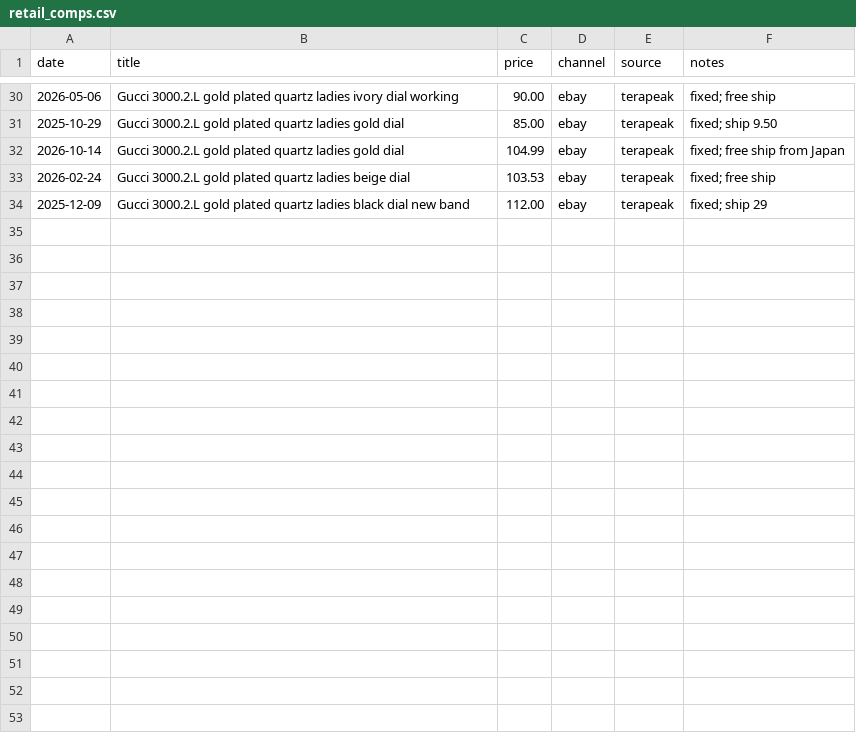
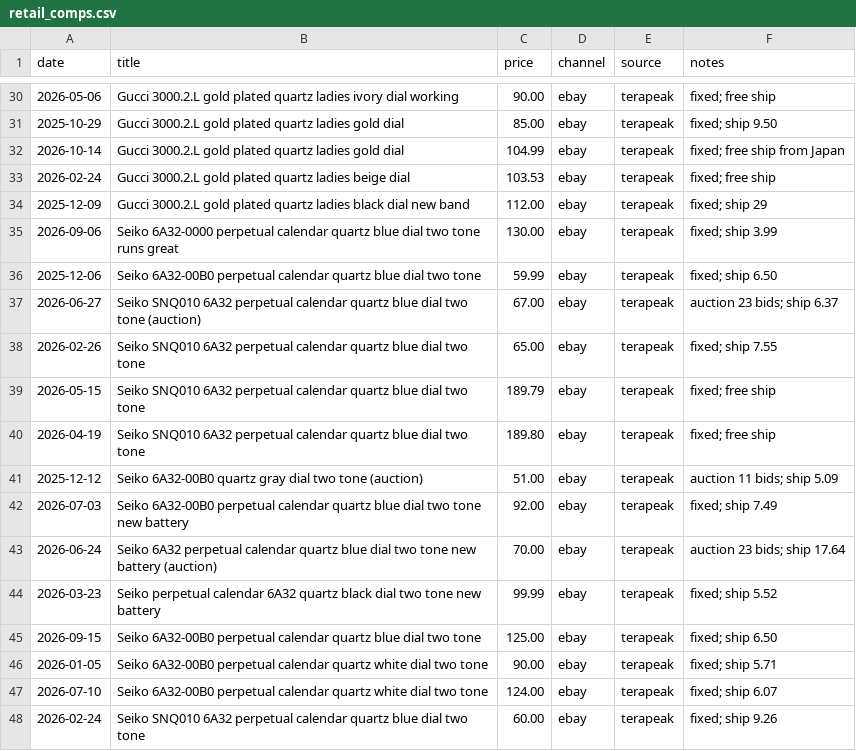
Before and after one commit to jacksongilvar/WatchHunt, a CSV file: WatchHunt/watchhunt/data/retail_comps.csv, drawn as a sheet; only a part is shown, gaps mark what is left out.

```diff
--- a/WatchHunt/watchhunt/data/retail_comps.csv
+++ b/WatchHunt/watchhunt/data/retail_comps.csv
@@ -34 +34,15 @@ date,title,price,channel,source,notes
 2025-12-09,Gucci 3000.2.L gold plated quartz ladies black dial new band,112.00,ebay,terapeak,fixed; ship 29
+2026-09-06,Seiko 6A32-0000 perpetual calendar quartz blue dial two tone runs great,130.00,ebay,terapeak,fixed; ship 3.99
+2025-12-06,Seiko 6A32-00B0 perpetual calendar quartz blue dial two tone,59.99,ebay,terapeak,fixed; ship 6.50
+2026-06-27,Seiko SNQ010 6A32 perpetual calendar quartz blue dial two tone (auction),67.00,ebay,terapeak,auction 23 bids; ship 6.37
+2026-02-26,Seiko SNQ010 6A32 perpetual calendar quartz blue dial two tone,65.00,ebay,terapeak,fixed; ship 7.55
+2026-05-15,Seiko SNQ010 6A32 perpetual calendar quartz blue dial two tone,189.79,ebay,terapeak,fixed; free ship
+2026-04-19,Seiko SNQ010 6A32 perpetual calendar quartz blue dial two tone,189.80,ebay,terapeak,fixed; free ship
+2025-12-12,Seiko 6A32-00B0 quartz gray dial two tone (auction),51.00,ebay,terapeak,auction 11 bids; ship 5.09
+2026-07-03,Seiko 6A32-00B0 perpetual calendar quartz blue dial two tone new battery,92.00,ebay,terapeak,fixed; ship 7.49
+2026-06-24,Seiko 6A32 perpetual calendar quartz blue dial two tone new battery (auction),70.00,ebay,terapeak,auction 23 bids; ship 17.64
+2026-03-23,Seiko perpetual calendar 6A32 quartz black dial two tone new battery,99.99,ebay,terapeak,fixed; ship 5.52
+2026-09-15,Seiko 6A32-00B0 perpetual calendar quartz blue dial two tone,125.00,ebay,terapeak,fixed; ship 6.50
+2026-01-05,Seiko 6A32-00B0 perpetual calendar quartz white dial two tone,90.00,ebay,terapeak,fixed; ship 5.71
+2026-07-10,Seiko 6A32-00B0 perpetual calendar quartz white dial two tone,124.00,ebay,terapeak,fixed; ship 6.07
+2026-02-24,Seiko SNQ010 6A32 perpetual calendar quartz blue dial two tone,60.00,ebay,terapeak,fixed; ship 9.26
```
Also changed, not shown: 1 other file.
